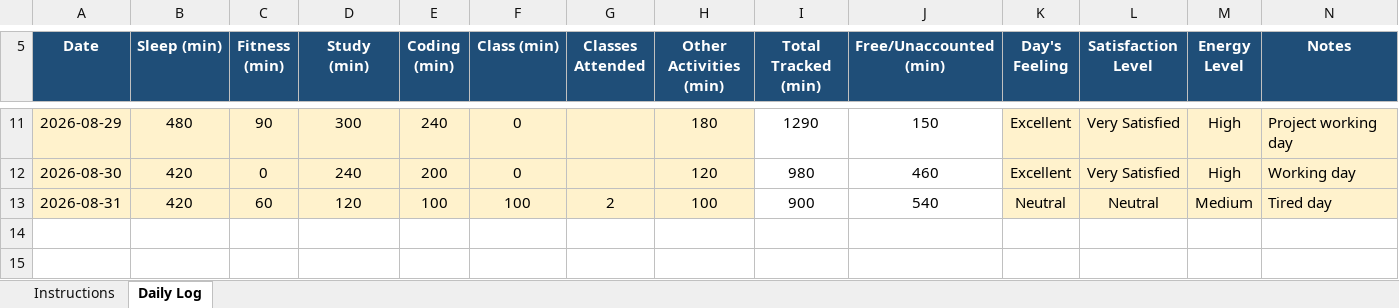
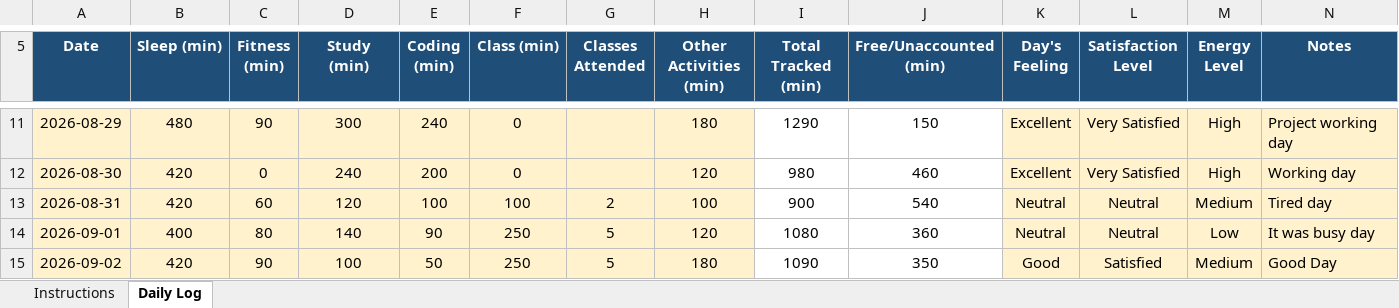
Before and after one commit to HimanshuGupta003/12602516, an Excel workbook: 12602516.xlsx, sheet Daily Log, drawn as a sheet; only a part is shown, gaps mark what is left out; values as stored, in another font and other column widths than the file's, no borders; conditional formats not drawn; the diff names each change by its address in the sheet, - before the commit and + after, or states it on an @@ line.

Commit message:
update

```diff
--- a/12602516.xlsx (sheet Daily Log)
+++ b/12602516.xlsx (sheet Daily Log)
+row 14: 2026-09-01 | 400 | 80 | 140 | 90 | 250 | 5 | 120 | 1080 | 360 | Neutral | Neutral | Low | It was busy day
+row 15: 2026-09-02 | 420 | 90 | 100 | 50 | 250 | 5 | 180 | 1090 | 350 | Good | Satisfied | Medium | Good Day
```
